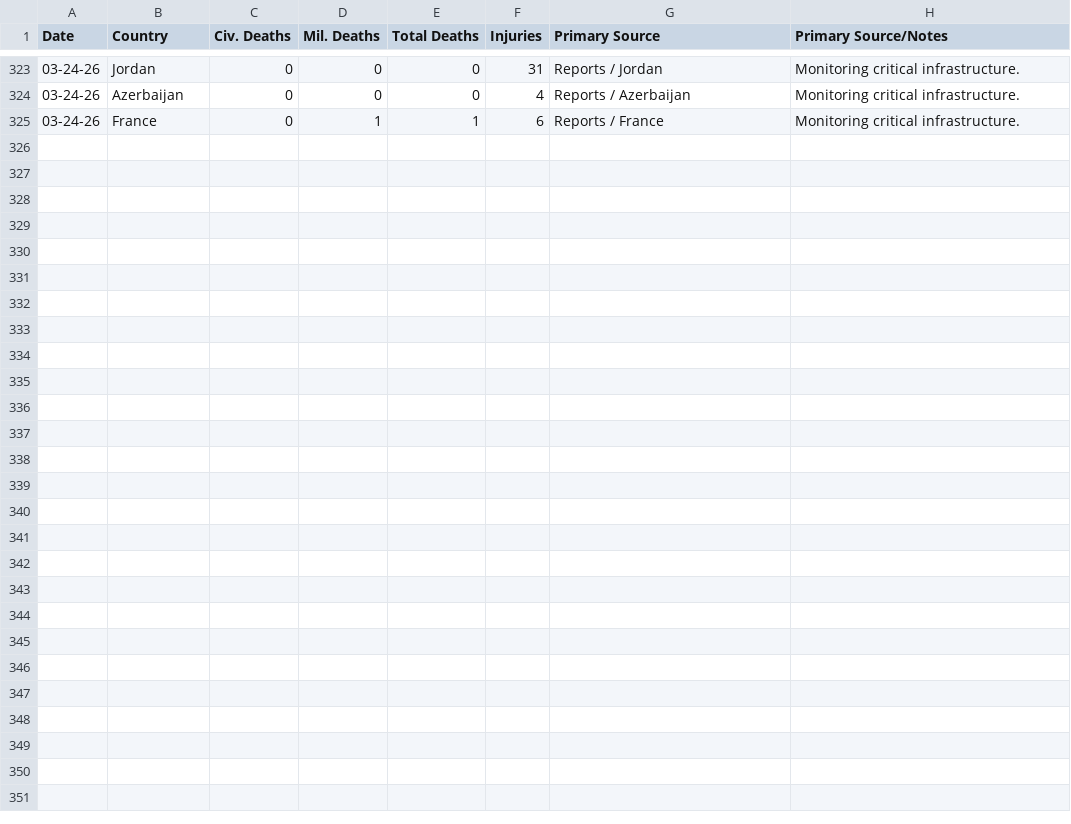
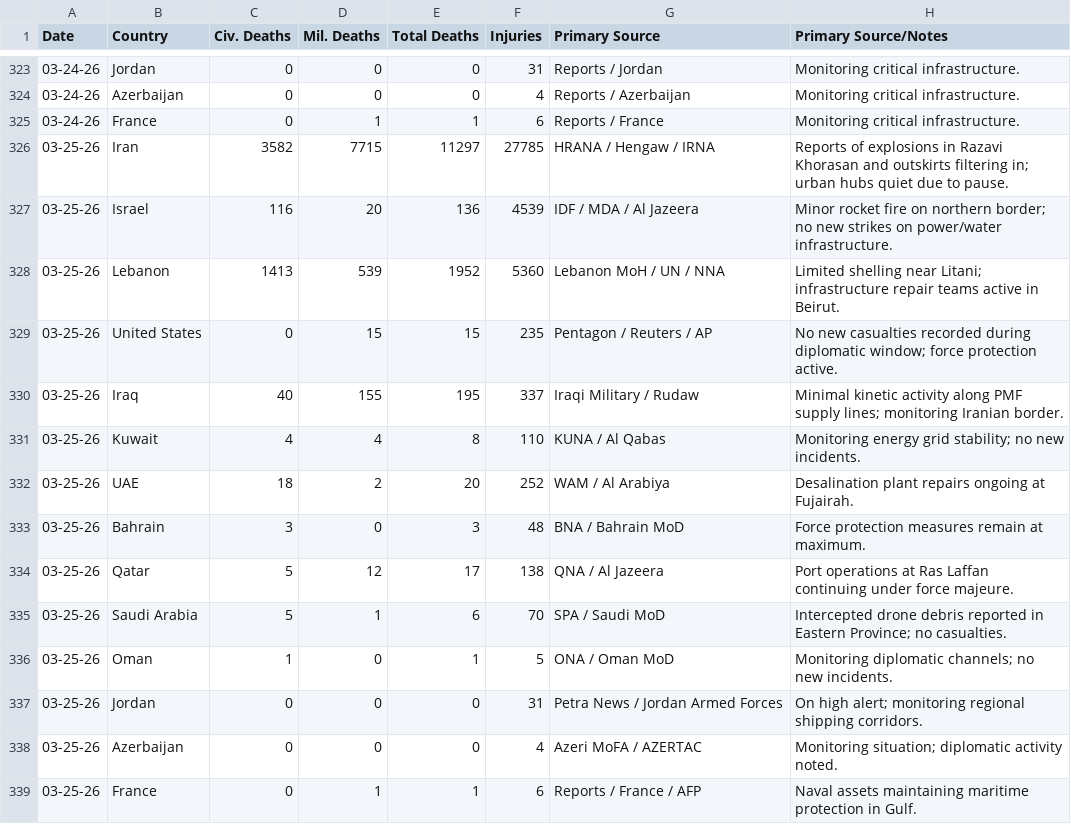
Before and after one commit to Shakesf1/iran, a CSV file: Casualties.csv, drawn as a sheet; only a part is shown, gaps mark what is left out.

Commit message:
Casualties

```diff
--- a/Casualties.csv
+++ b/Casualties.csv
@@ -325 +325,15 @@
 03-24-26,France,0,1,1,6,Reports / France,Monitoring critical infrastructure.
+03-25-26,Iran,3582,7715,11297,27785,HRANA / Hengaw / IRNA,Reports of explosions in Razavi Khorasan and outskirts filtering in; urban hubs quiet due to pause.
+03-25-26,Israel,116,20,136,4539,IDF / MDA / Al Jazeera,Minor rocket fire on northern border; no new strikes on power/water infrastructure.
+03-25-26,Lebanon,1413,539,1952,5360,Lebanon MoH / UN / NNA,Limited shelling near Litani; infrastructure repair teams active in Beirut.
+03-25-26,United States,0,15,15,235,Pentagon / Reuters / AP,No new casualties recorded during diplomatic window; force protection active.
+03-25-26,Iraq,40,155,195,337,Iraqi Military / Rudaw,Minimal kinetic activity along PMF supply lines; monitoring Iranian border.
+03-25-26,Kuwait,4,4,8,110,KUNA / Al Qabas,Monitoring energy grid stability; no new incidents.
+03-25-26,UAE,18,2,20,252,WAM / Al Arabiya,Desalination plant repairs ongoing at Fujairah.
+03-25-26,Bahrain,3,0,3,48,BNA / Bahrain MoD,Force protection measures remain at maximum.
+03-25-26,Qatar,5,12,17,138,QNA / Al Jazeera,Port operations at Ras Laffan continuing under force majeure.
+03-25-26,Saudi Arabia,5,1,6,70,SPA / Saudi MoD,Intercepted drone debris reported in Eastern Province; no casualties.
+03-25-26,Oman,1,0,1,5,ONA / Oman MoD,Monitoring diplomatic channels; no new incidents.
+03-25-26,Jordan,0,0,0,31,Petra News / Jordan Armed Forces,On high alert; monitoring regional shipping corridors.
+03-25-26,Azerbaijan,0,0,0,4,Azeri MoFA / AZERTAC,Monitoring situation; diplomatic activity noted.
+03-25-26,France,0,1,1,6,Reports / France / AFP,Naval assets maintaining maritime protection in Gulf.
```
